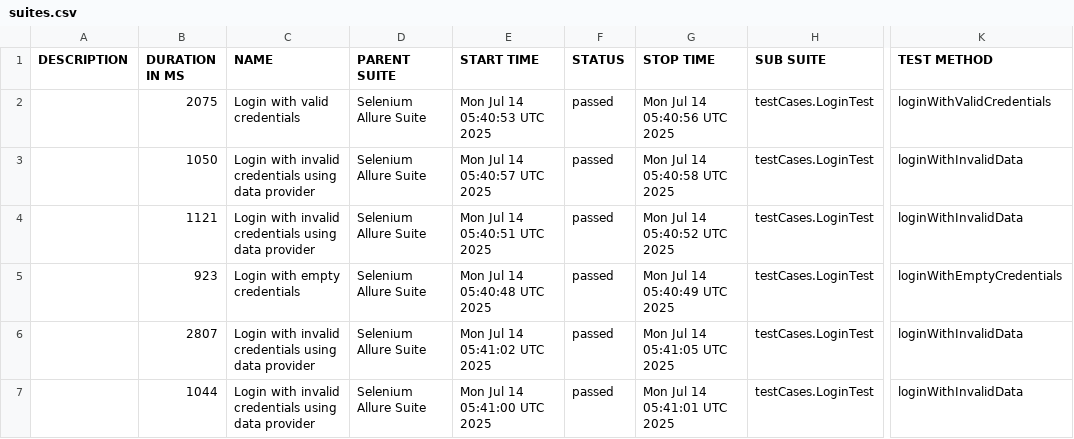
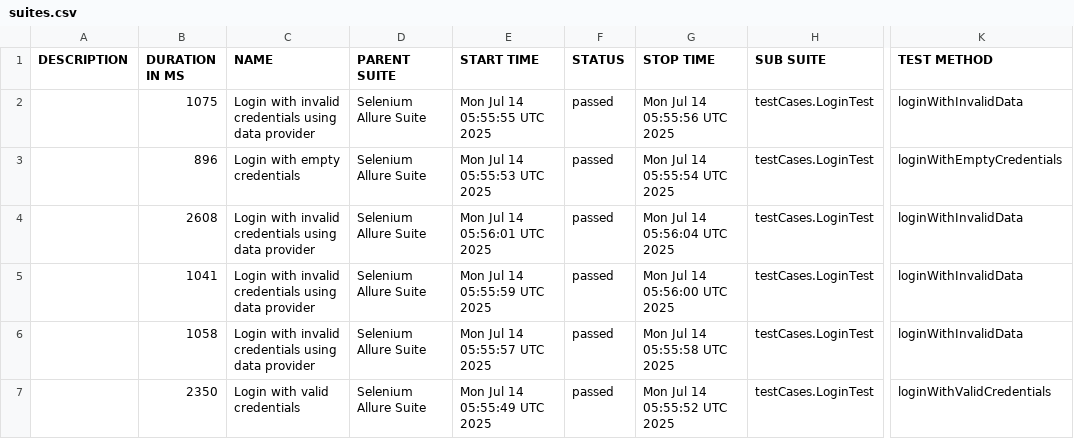
Before and after one commit to HarshalThitame/OrangeHrmAllure, a CSV file: data/suites.csv, drawn as a sheet; only a part is shown, gaps mark what is left out; the diff names each change by its address in the sheet, - before the commit and + after, or states it on an @@ line.

```diff
--- a/data/suites.csv
+++ b/data/suites.csv
-B2 (DURATION IN MS): 2075
+B2 (DURATION IN MS): 1075
-C2 (NAME): Login with valid credentials
+C2 (NAME): Login with invalid credentials using data provider
-E2 (START TIME): Mon Jul 14 05:40:53 UTC 2025
+E2 (START TIME): Mon Jul 14 05:55:55 UTC 2025
-G2 (STOP TIME): Mon Jul 14 05:40:56 UTC 2025
+G2 (STOP TIME): Mon Jul 14 05:55:56 UTC 2025
-K2 (TEST METHOD): loginWithValidCredentials
+K2 (TEST METHOD): loginWithInvalidData
-B3 (DURATION IN MS): 1050
+B3 (DURATION IN MS): 896
-C3 (NAME): Login with invalid credentials using data provider
+C3 (NAME): Login with empty credentials
-E3 (START TIME): Mon Jul 14 05:40:57 UTC 2025
+E3 (START TIME): Mon Jul 14 05:55:53 UTC 2025
-G3 (STOP TIME): Mon Jul 14 05:40:58 UTC 2025
+G3 (STOP TIME): Mon Jul 14 05:55:54 UTC 2025
-K3 (TEST METHOD): loginWithInvalidData
+K3 (TEST METHOD): loginWithEmptyCredentials
-B4 (DURATION IN MS): 1121
+B4 (DURATION IN MS): 2608
-E4 (START TIME): Mon Jul 14 05:40:51 UTC 2025
+E4 (START TIME): Mon Jul 14 05:56:01 UTC 2025
-G4 (STOP TIME): Mon Jul 14 05:40:52 UTC 2025
+G4 (STOP TIME): Mon Jul 14 05:56:04 UTC 2025
-B5 (DURATION IN MS): 923
+B5 (DURATION IN MS): 1041
-C5 (NAME): Login with empty credentials
+C5 (NAME): Login with invalid credentials using data provider
-E5 (START TIME): Mon Jul 14 05:40:48 UTC 2025
+E5 (START TIME): Mon Jul 14 05:55:59 UTC 2025
-G5 (STOP TIME): Mon Jul 14 05:40:49 UTC 2025
+G5 (STOP TIME): Mon Jul 14 05:56:00 UTC 2025
-K5 (TEST METHOD): loginWithEmptyCredentials
+K5 (TEST METHOD): loginWithInvalidData
-B6 (DURATION IN MS): 2807
+B6 (DURATION IN MS): 1058
-E6 (START TIME): Mon Jul 14 05:41:02 UTC 2025
+E6 (START TIME): Mon Jul 14 05:55:57 UTC 2025
-G6 (STOP TIME): Mon Jul 14 05:41:05 UTC 2025
+G6 (STOP TIME): Mon Jul 14 05:55:58 UTC 2025
-B7 (DURATION IN MS): 1044
+B7 (DURATION IN MS): 2350
-C7 (NAME): Login with invalid credentials using data provider
+C7 (NAME): Login with valid credentials
-E7 (START TIME): Mon Jul 14 05:41:00 UTC 2025
+E7 (START TIME): Mon Jul 14 05:55:49 UTC 2025
-G7 (STOP TIME): Mon Jul 14 05:41:01 UTC 2025
+G7 (STOP TIME): Mon Jul 14 05:55:52 UTC 2025
-K7 (TEST METHOD): loginWithInvalidData
+K7 (TEST METHOD): loginWithValidCredentials
```
Also changed, not shown: data/behaviors.csv, 26 other files.
